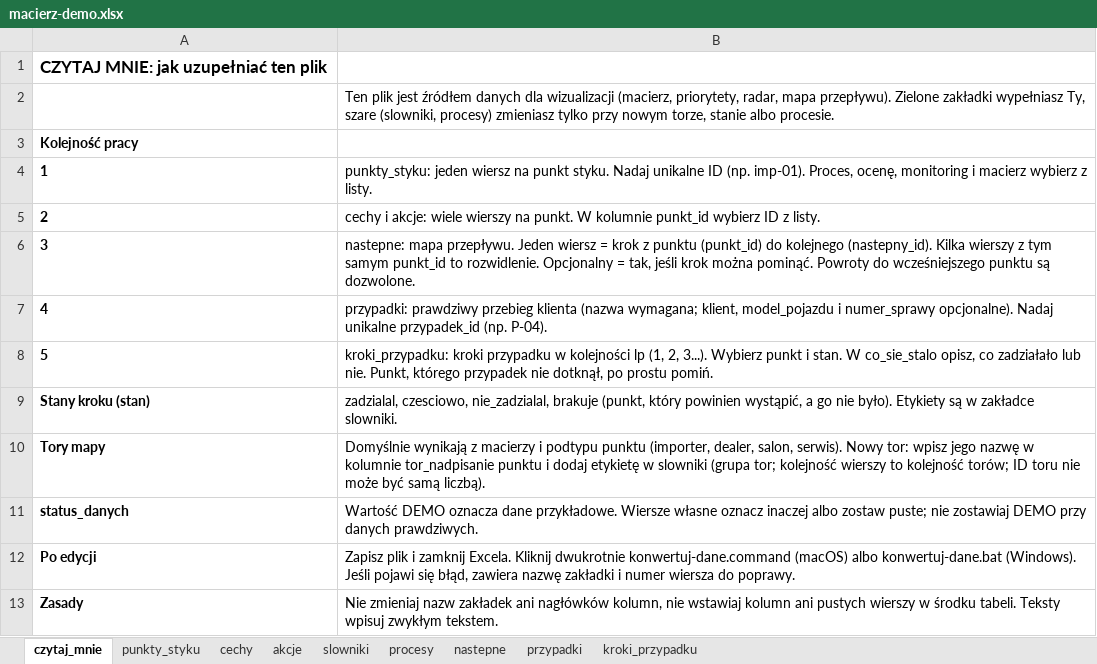
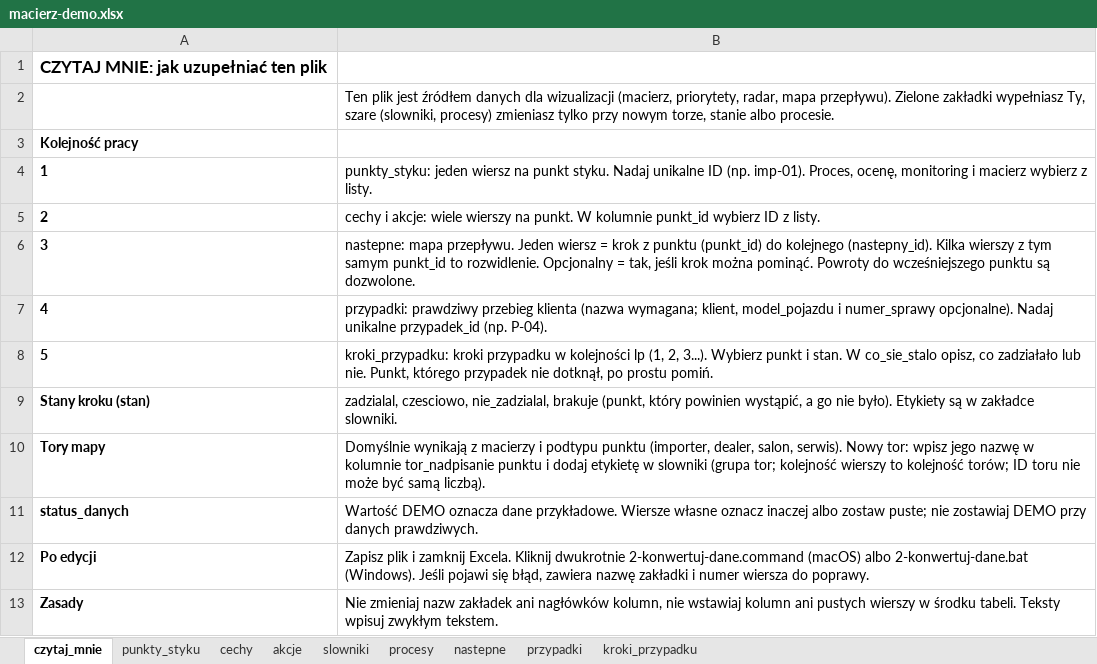
Before and after one commit to lodooowa/cx-experience, an Excel workbook: macierz-demo.xlsx, sheet czytaj_mnie, drawn as a sheet; values as stored, in another font and other column widths than the file's, no borders; the diff names each change by its address in the sheet, - before the commit and + after, or states it on an @@ line.

```diff
--- a/macierz-demo.xlsx (sheet czytaj_mnie)
+++ b/macierz-demo.xlsx (sheet czytaj_mnie)
-B12: …Kliknij dwukrotnie konwertuj-dane.command (macOS) albo konwertuj-dane.bat (Windows). Jeśli…
+B12: …Kliknij dwukrotnie 2-konwertuj-dane.command (macOS) albo 2-konwertuj-dane.bat (Windows). Jeśli…
```
Also changed, not shown: 10 other files.
